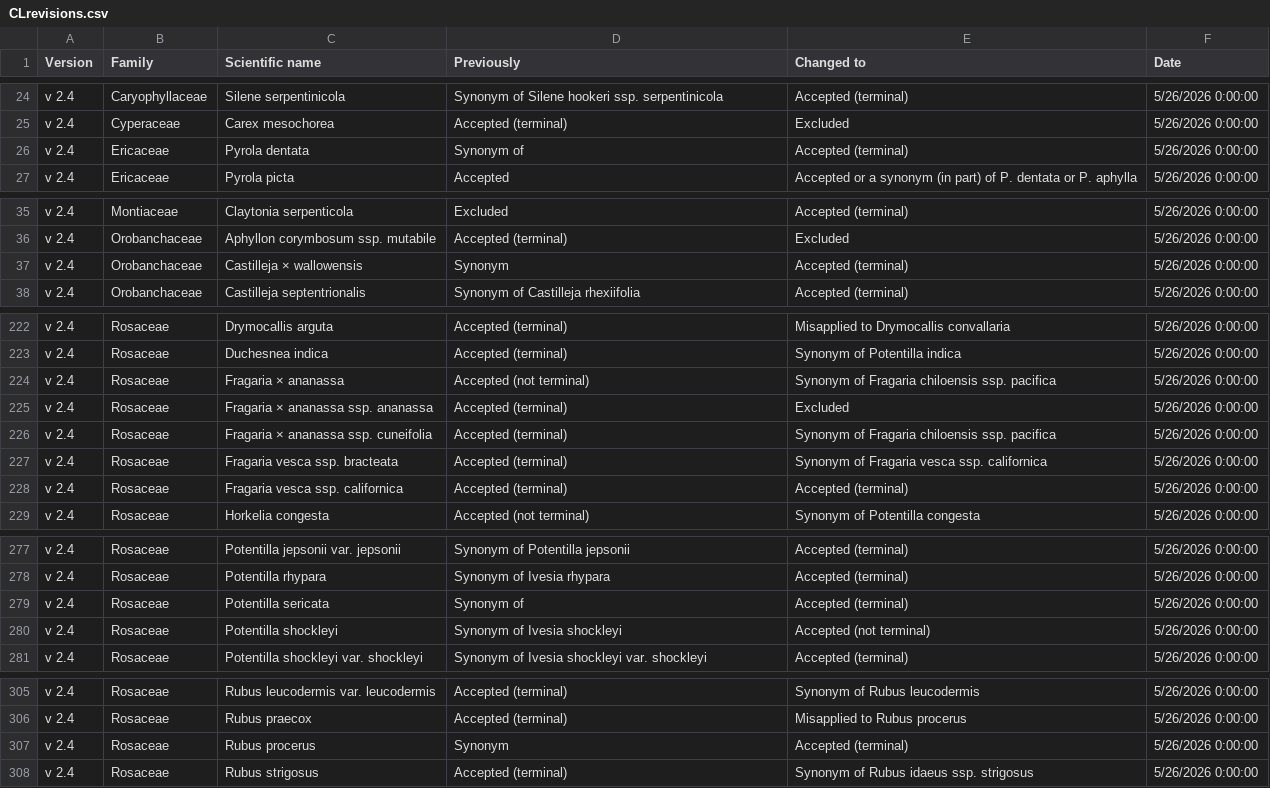
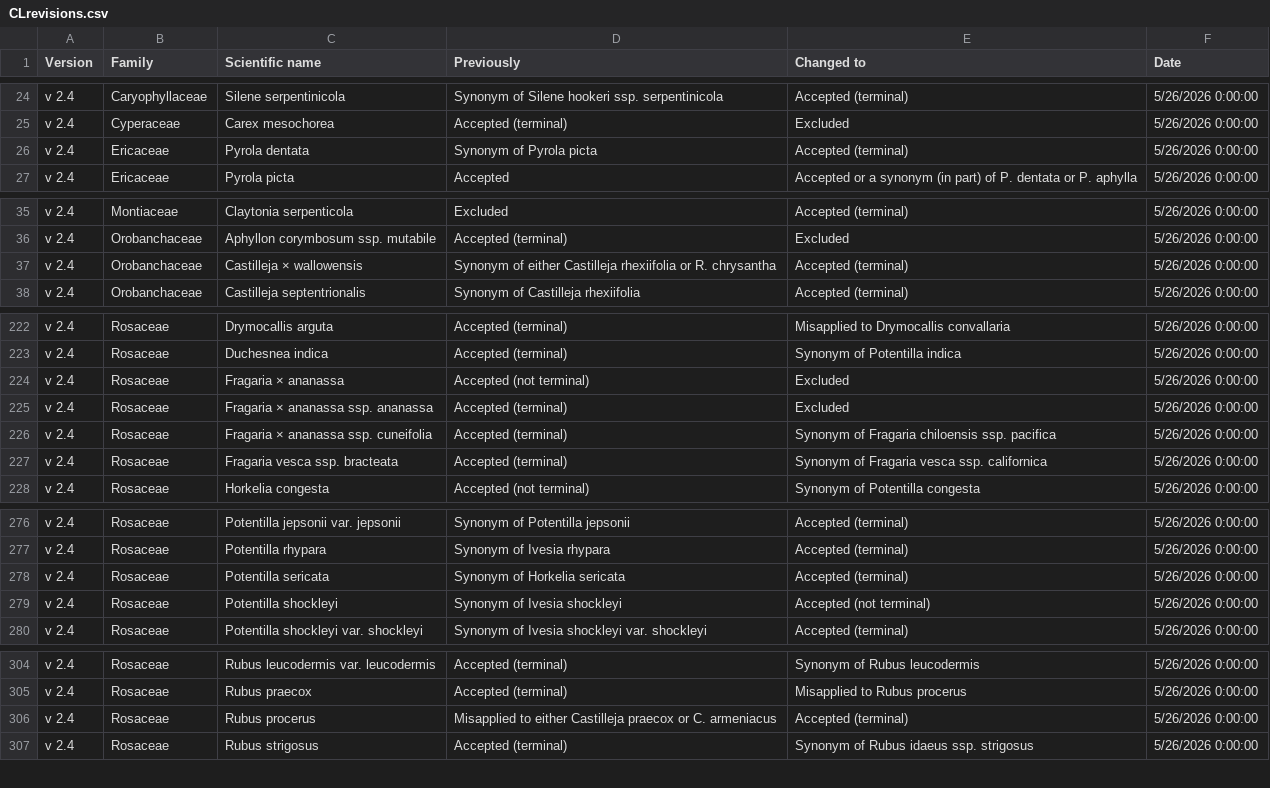
Before and after one commit to OregonFloraProject/symbosu, a CSV file: pages/data/CLrevisions.csv, drawn as a sheet; only a part is shown, gaps mark what is left out.

```diff
--- a/pages/data/CLrevisions.csv
+++ b/pages/data/CLrevisions.csv
@@ -25,3 +25,3 @@
 "v 2.4","Cyperaceae","Carex mesochorea","Accepted (terminal)","Excluded",5/26/2026 0:00:00
-"v 2.4","Ericaceae","Pyrola dentata","Synonym of ","Accepted (terminal)",5/26/2026 0:00:00
+"v 2.4","Ericaceae","Pyrola dentata","Synonym of Pyrola picta","Accepted (terminal)",5/26/2026 0:00:00
 "v 2.4","Ericaceae","Pyrola picta","Accepted","Accepted or a synonym (in part) of P. dentata or P. aphylla",5/26/2026 0:00:00
@@ -36,3 +36,3 @@
 "v 2.4","Orobanchaceae","Aphyllon corymbosum ssp. mutabile","Accepted (terminal)","Excluded",5/26/2026 0:00:00
-"v 2.4","Orobanchaceae","Castilleja × wallowensis","Synonym","Accepted (terminal)",5/26/2026 0:00:00
+"v 2.4","Orobanchaceae","Castilleja × wallowensis","Synonym of either Castilleja rhexiifolia or R. chrysantha","Accepted (terminal)",5/26/2026 0:00:00
 "v 2.4","Orobanchaceae","Castilleja septentrionalis","Synonym of Castilleja rhexiifolia","Accepted (terminal)",5/26/2026 0:00:00
@@ -223,3 +223,3 @@
 "v 2.4","Rosaceae","Duchesnea indica","Accepted (terminal)","Synonym of Potentilla indica",5/26/2026 0:00:00
-"v 2.4","Rosaceae","Fragaria × ananassa","Accepted (not terminal)","Synonym of Fragaria chiloensis ssp. pacifica",5/26/2026 0:00:00
+"v 2.4","Rosaceae","Fragaria × ananassa","Accepted (not terminal)","Excluded",5/26/2026 0:00:00
 "v 2.4","Rosaceae","Fragaria × ananassa ssp. ananassa","Accepted (terminal)","Excluded",5/26/2026 0:00:00
@@ -227,3 +227,2 @@
 "v 2.4","Rosaceae","Fragaria vesca ssp. bracteata","Accepted (terminal)","Synonym of Fragaria vesca ssp. californica",5/26/2026 0:00:00
-"v 2.4","Rosaceae","Fragaria vesca ssp. californica","Accepted (terminal)","Accepted (terminal)",5/26/2026 0:00:00
 "v 2.4","Rosaceae","Horkelia congesta","Accepted (not terminal)","Synonym of Potentilla congesta",5/26/2026 0:00:00
@@ -278,3 +277,3 @@
 "v 2.4","Rosaceae","Potentilla rhypara","Synonym of Ivesia rhypara","Accepted (terminal)",5/26/2026 0:00:00
-"v 2.4","Rosaceae","Potentilla sericata","Synonym of ","Accepted (terminal)",5/26/2026 0:00:00
+"v 2.4","Rosaceae","Potentilla sericata","Synonym of Horkelia sericata","Accepted (terminal)",5/26/2026 0:00:00
 "v 2.4","Rosaceae","Potentilla shockleyi","Synonym of Ivesia shockleyi","Accepted (not terminal)",5/26/2026 0:00:00
@@ -306,3 +305,3 @@
 "v 2.4","Rosaceae","Rubus praecox","Accepted (terminal)","Misapplied to Rubus procerus",5/26/2026 0:00:00
-"v 2.4","Rosaceae","Rubus procerus","Synonym","Accepted (terminal)",5/26/2026 0:00:00
+"v 2.4","Rosaceae","Rubus procerus","Misapplied to either Castilleja praecox or C. armeniacus","Accepted (terminal)",5/26/2026 0:00:00
 "v 2.4","Rosaceae","Rubus strigosus","Accepted (terminal)","Synonym of Rubus idaeus ssp. strigosus",5/26/2026 0:00:00
```
Also changed, not shown: 2 other files.
